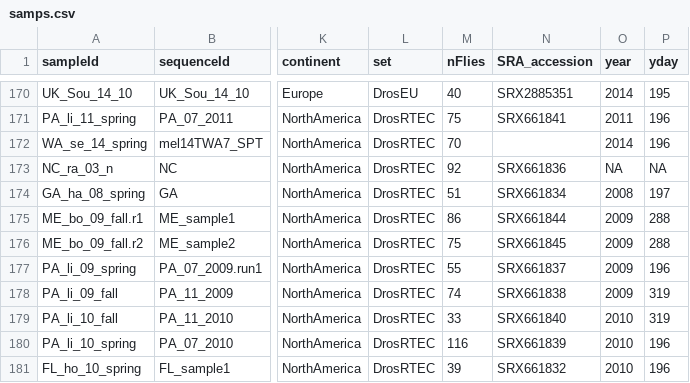
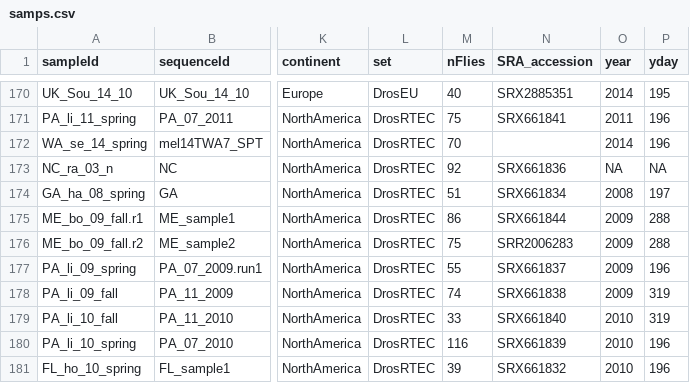
Before and after one commit to vitorpavinato/AglyPoolseq, a CSV file: populationInfo/samps.csv, drawn as a sheet; only a part is shown, gaps mark what is left out; the diff names each change by its address in the sheet, - before the commit and + after, or states it on an @@ line.

Commit message:
ME_sra

```diff
--- a/populationInfo/samps.csv
+++ b/populationInfo/samps.csv
-N176 (SRA_accession): SRX661845
+N176 (SRA_accession): SRR2006283
```
